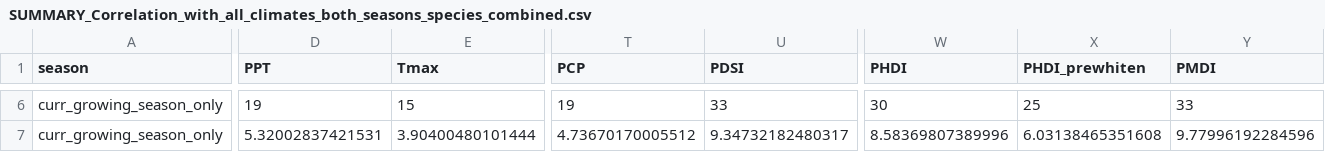
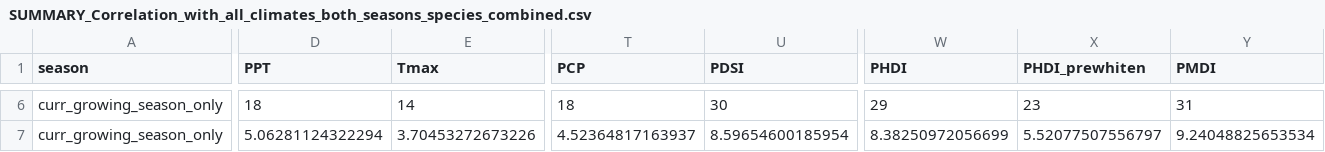
Before and after one commit to SCBI-ForestGEO/climate_sensitivity_cores, a CSV file: results/Going_back_as_far_as_possible/tables/monthly_correlation/SUMMARY_Correlation_with_all_climates_both_seasons_species_combined.csv, drawn as a sheet; only a part is shown, gaps mark what is left out; the diff covers the shown part only; the diff names each change by its address in the sheet, - before the commit and + after, or states it on an @@ line.

```diff
--- a/results/Going_back_as_far_as_possible/tables/monthly_correlation/SUMMARY_Correlation_with_all_climates_both_seasons_species_combined.csv
+++ b/results/Going_back_as_far_as_possible/tables/monthly_correlation/SUMMARY_Correlation_with_all_climates_both_seasons_species_combined.csv
-D6 (PPT): 19
+D6 (PPT): 18
-E6 (Tmax): 15
+E6 (Tmax): 14
-T6 (PCP): 19
+T6 (PCP): 18
-U6 (PDSI): 33
+U6 (PDSI): 30
-W6 (PHDI): 30
+W6 (PHDI): 29
-X6 (PHDI_prewhiten): 25
+X6 (PHDI_prewhiten): 23
-Y6 (PMDI): 33
+Y6 (PMDI): 31
-D7 (PPT): 5.32002837421531
+D7 (PPT): 5.06281124322294
-E7 (Tmax): 3.90400480101444
+E7 (Tmax): 3.70453272673226
-T7 (PCP): 4.73670170005512
+T7 (PCP): 4.52364817163937
-U7 (PDSI): 9.34732182480317
+U7 (PDSI): 8.59654600185954
-W7 (PHDI): 8.58369807389996
+W7 (PHDI): 8.38250972056699
-X7 (PHDI_prewhiten): 6.03138465351608
+X7 (PHDI_prewhiten): 5.52077507556797
-Y7 (PMDI): 9.77996192284596
+Y7 (PMDI): 9.24048825653534
```
Also changed, not shown: 77 edited cells elsewhere in this file, results/Going_back_as_far_as_possible/tables/monthly_correlation/correlation_with_NOAA_PDSI_Northern_Virginia_1895_2017_climate_data.csv, results/Going_back_as_far_as_possible/tables/monthly_responses_ANPP_to_climate_variables/ANPP_response_by_species_climate_variable_and_month.csv, 17 other files.
